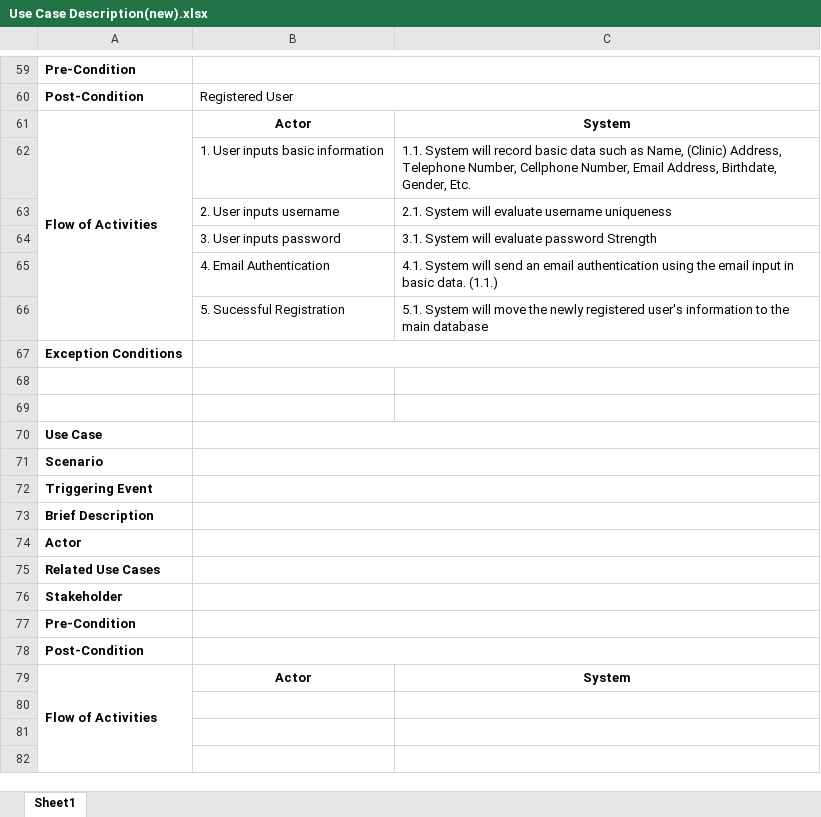
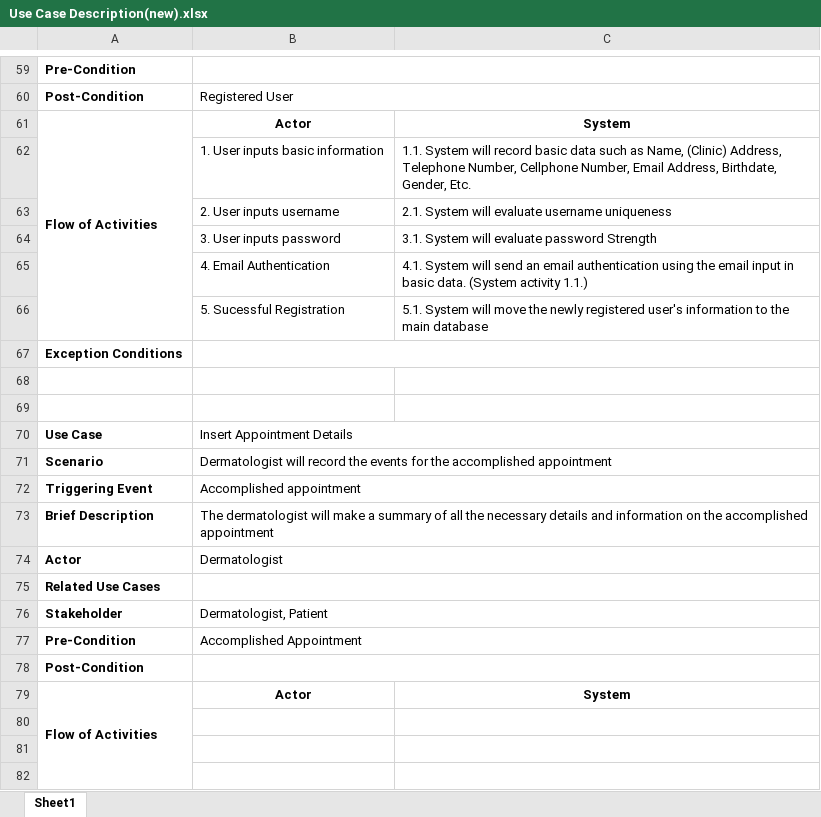
Before and after one commit to seans888/Thomas-n-Friends, an Excel workbook: SSYSADD1 DOCU/Diagrams/Use Case Description(new).xlsx, sheet Sheet1, drawn as a sheet; only a part is shown, gaps mark what is left out; values as stored, in another font and other column widths than the file's, no borders; the diff names each change by its address in the sheet, - before the commit and + after, or states it on an @@ line.

Commit message:
use case description edits

```diff
--- a/SSYSADD1 DOCU/Diagrams/Use Case Description(new).xlsx (sheet Sheet1)
+++ b/SSYSADD1 DOCU/Diagrams/Use Case Description(new).xlsx (sheet Sheet1)
-C65: …basic data. (1.1.)
+C65: …basic data. (System activity 1.1.)
-B70: (empty)
+B70: Insert Appointment Details
-B71: (empty)
+B71: Dermatologist will record the events for the accomplished appointment
-B72: (empty)
+B72: Accomplished appointment
-B73: (empty)
+B73: The dermatologist will make a summary of all the necessary details and information on the accomplished appointment
-B74: (empty)
+B74: Dermatologist
-B76: (empty)
+B76: Dermatologist, Patient
-B77: (empty)
+B77: Accomplished Appointment
```
